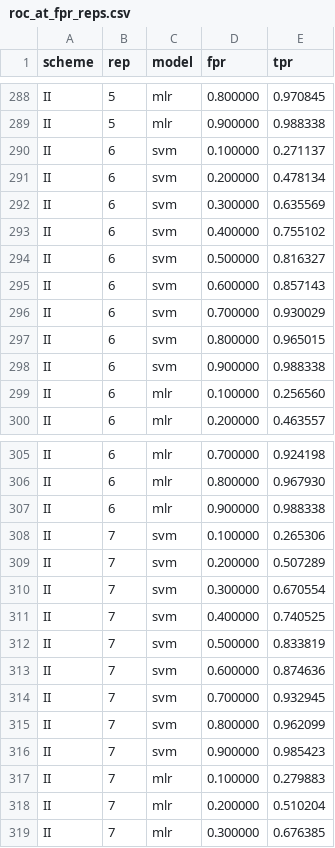
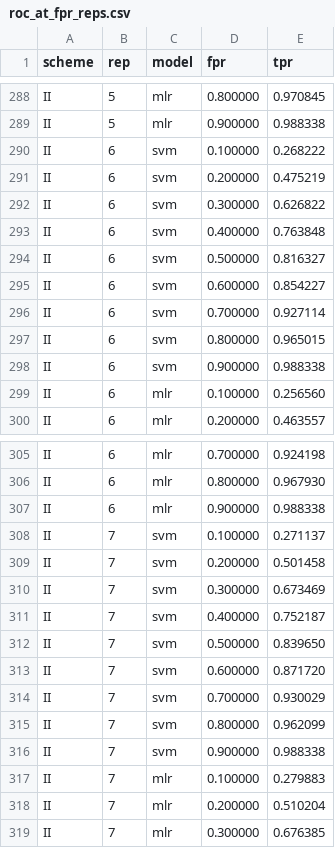
Before and after one commit to jeonglab-bcm/fossil, a CSV file: PMC2850872/figure-reproduction/output/roc_at_fpr_reps.csv, drawn as a sheet; only a part is shown, gaps mark what is left out.

```diff
--- a/PMC2850872/figure-reproduction/output/roc_at_fpr_reps.csv
+++ b/PMC2850872/figure-reproduction/output/roc_at_fpr_reps.csv
@@ -289,9 +289,9 @@ II,5,mlr,0.800000,0.970845
 II,5,mlr,0.900000,0.988338
-II,6,svm,0.100000,0.271137
-II,6,svm,0.200000,0.478134
-II,6,svm,0.300000,0.635569
-II,6,svm,0.400000,0.755102
+II,6,svm,0.100000,0.268222
+II,6,svm,0.200000,0.475219
+II,6,svm,0.300000,0.626822
+II,6,svm,0.400000,0.763848
 II,6,svm,0.500000,0.816327
-II,6,svm,0.600000,0.857143
-II,6,svm,0.700000,0.930029
+II,6,svm,0.600000,0.854227
+II,6,svm,0.700000,0.927114
 II,6,svm,0.800000,0.965015
@@ -307,11 +307,11 @@ II,6,mlr,0.800000,0.967930
 II,6,mlr,0.900000,0.988338
-II,7,svm,0.100000,0.265306
-II,7,svm,0.200000,0.507289
-II,7,svm,0.300000,0.670554
-II,7,svm,0.400000,0.740525
-II,7,svm,0.500000,0.833819
-II,7,svm,0.600000,0.874636
-II,7,svm,0.700000,0.932945
+II,7,svm,0.100000,0.271137
+II,7,svm,0.200000,0.501458
+II,7,svm,0.300000,0.673469
+II,7,svm,0.400000,0.752187
+II,7,svm,0.500000,0.839650
+II,7,svm,0.600000,0.871720
+II,7,svm,0.700000,0.930029
 II,7,svm,0.800000,0.962099
-II,7,svm,0.900000,0.985423
+II,7,svm,0.900000,0.988338
 II,7,mlr,0.100000,0.279883
```
Also changed, not shown: PMC2850872/figure-reproduction/output/mlr_reps.csv, PMC2850872/figure-reproduction/output/table2_reps.csv, 12 other files.
